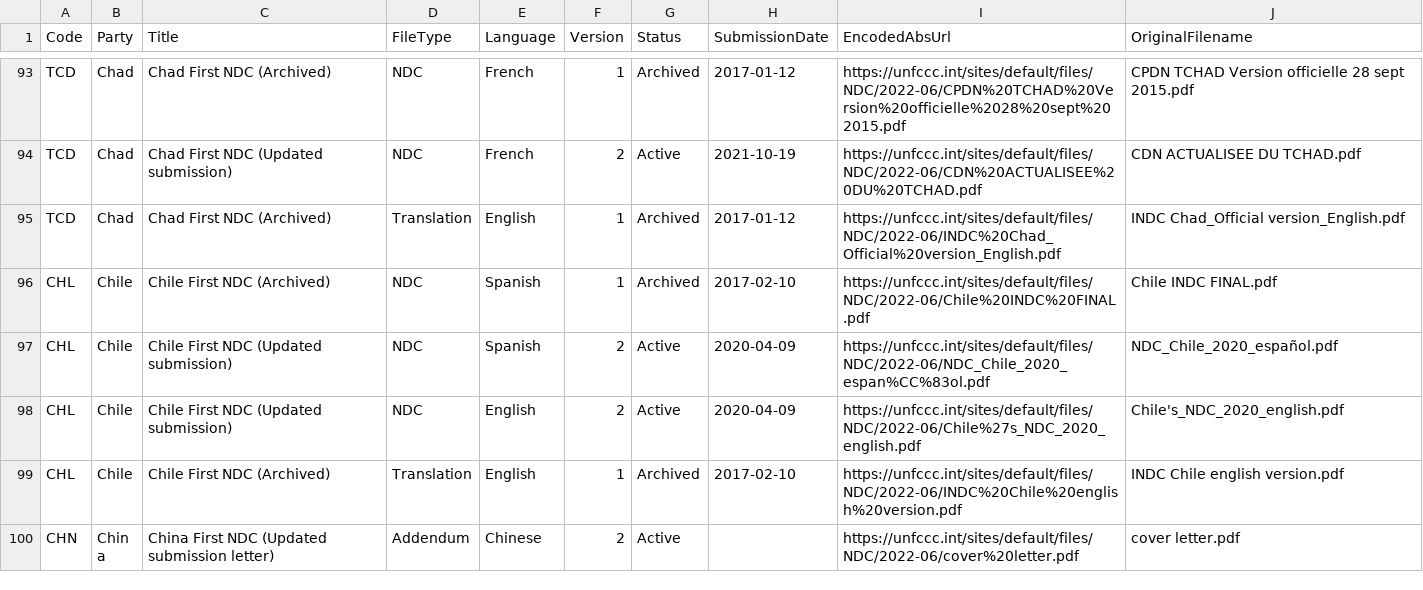
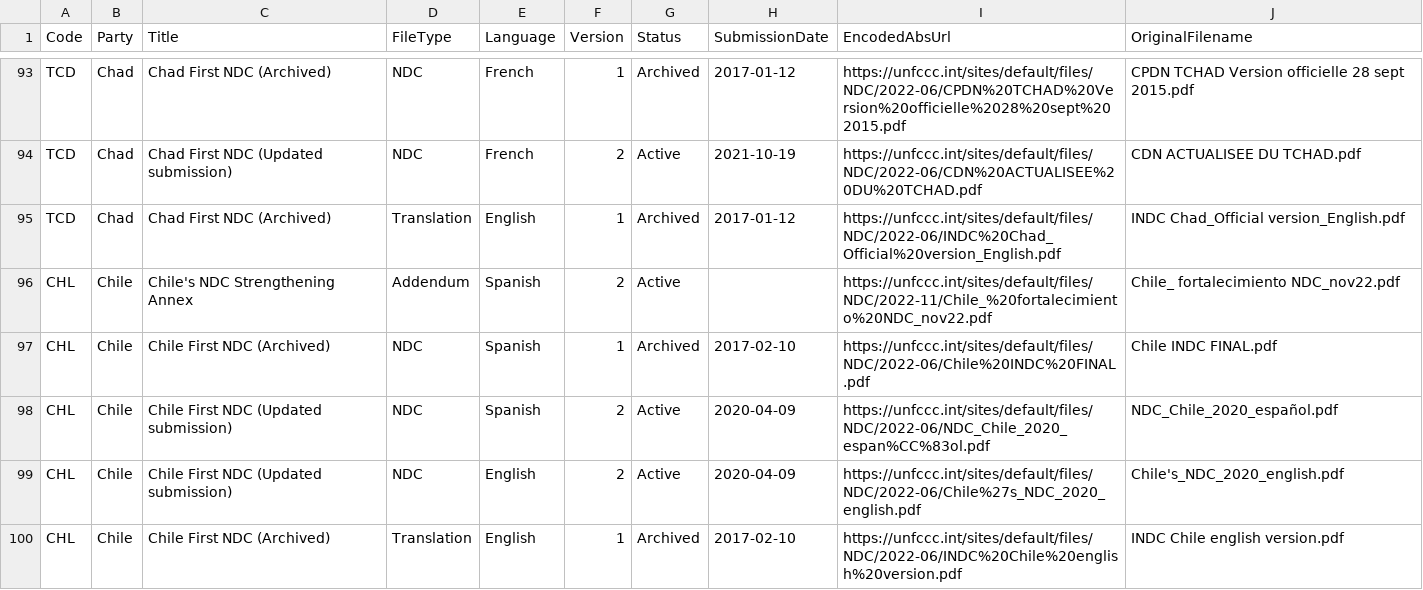
Before and after one commit to openclimatedata/ndcs, a CSV file: data/ndcs.csv, drawn as a sheet; only a part is shown, gaps mark what is left out; the shorter side is filled out with more unchanged rows.

Commit message:
1 row added
  Code: CHL
  Party: Chile
  Title: Chile's NDC Strengthening Annex
  FileType: Addendum
  Language: Spanish
  Version: 2
  Status: Active
  SubmissionDate:
  EncodedAbsUrl: https://unfccc.int/sites/default/files/NDC/2022-11/Chile_%20fortalecimiento%20NDC_nov22.pdf
  OriginalFilename: Chile_ fortalecimiento NDC_nov22.pdf

```diff
--- a/data/ndcs.csv
+++ b/data/ndcs.csv
@@ -95,2 +95,3 @@ TCD,Chad,Chad First NDC (Updated submission),NDC,French,2,Active,2021-10-19,http
 TCD,Chad,Chad First NDC (Archived),Translation,English,1,Archived,2017-01-12,https://unfccc.int/sites/default/files/NDC/2022-06/INDC%20Chad_Official%20version_English.pdf,INDC Chad_Official version_English.pdf
+CHL,Chile,Chile's NDC Strengthening Annex,Addendum,Spanish,2,Active,,https://unfccc.int/sites/default/files/NDC/2022-11/Chile_%20fortalecimiento%20NDC_nov22.pdf,Chile_ fortalecimiento NDC_nov22.pdf
 CHL,Chile,Chile First NDC (Archived),NDC,Spanish,1,Archived,2017-02-10,https://unfccc.int/sites/default/files/NDC/2022-06/Chile%20INDC%20FINAL.pdf,Chile INDC FINAL.pdf
```
